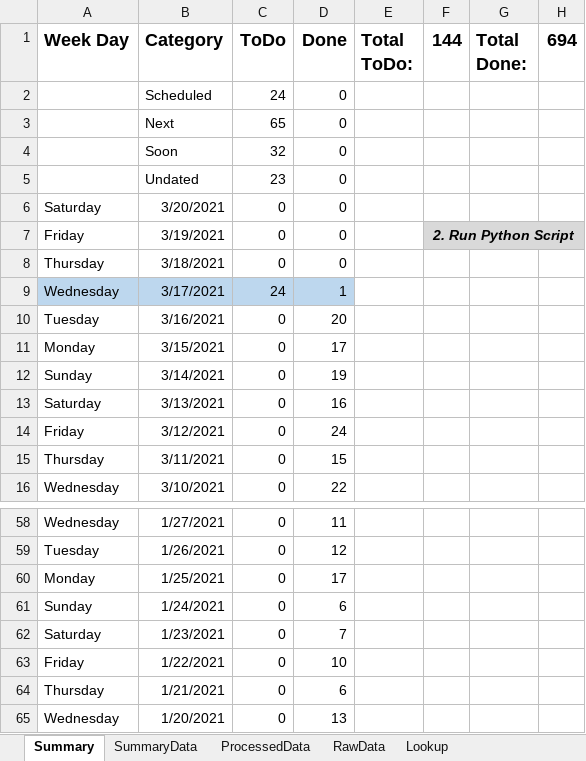
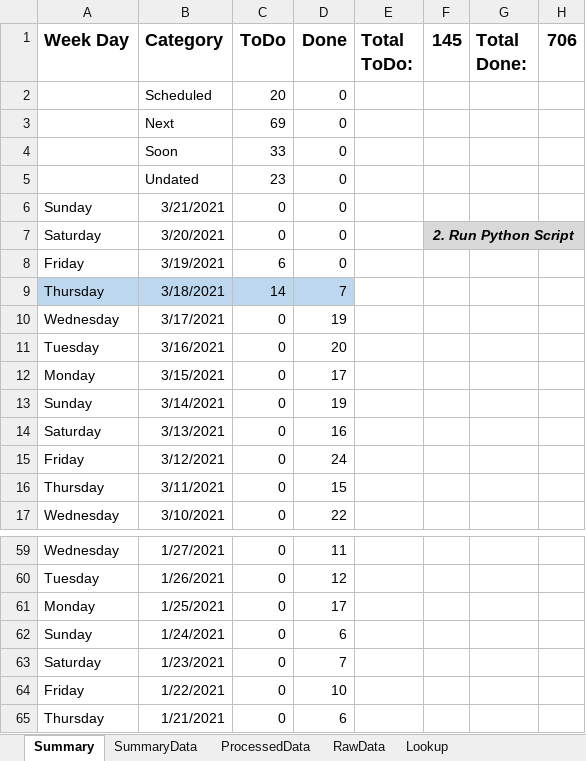
Before and after one commit to vflopez77/Accomplishments, an Excel workbook: AccomplishmentsV5.xlsm, sheet Summary, drawn as a sheet; only a part is shown, gaps mark what is left out; values as stored, in another font and other column widths than the file's, no borders; charts and pictures not drawn; removed rows and columns are numbered as before the commit, all else as after; the diff names each change by its address in the sheet, - before the commit and + after, or states it on an @@ line.

```diff
--- a/AccomplishmentsV5.xlsm (sheet Summary)
+++ b/AccomplishmentsV5.xlsm (sheet Summary)
-F1: 144
+F1: 145
-H1: 694
+H1: 706
-C2 (ToDo): 24
+C2 (ToDo): 20
-C3 (ToDo): 65
+C3 (ToDo): 69
-C4 (ToDo): 32
+C4 (ToDo): 33
+row 6: Sunday | 3/21/2021 | 0 | 0
-F7 (145): (empty)
+F7 (145): 2. Run Python Script
-F7:H7 fill: none
+F7:H7 fill: #D9D9D9
+F7:H7 merged
-C8 (ToDo): 0
+C8 (ToDo): 6
-F8 (145): 2. Run Python Script
+F8 (145): (empty)
-F8:H8 fill: #D9D9D9
+F8:H8 fill: none
-F7:H7 merged
-A9:D9 fill: none
+A9:D9 fill: #BDD7EE
-C9 (ToDo): 0
+C9 (ToDo): 14
-D9 (Done): 0
+D9 (Done): 7
-A10:D10 fill: #BDD7EE
+A10:D10 fill: none
-C10 (ToDo): 24
+C10 (ToDo): 0
-D10 (Done): 1
+D10 (Done): 19
-row 65: Wednesday | 1/20/2021 | 0 | 13
```
Also changed, not shown: sheet ProcessedData, sheet RawData, sheet SummaryData, formulas that keep their value, charts or pictures, 2 other files.
